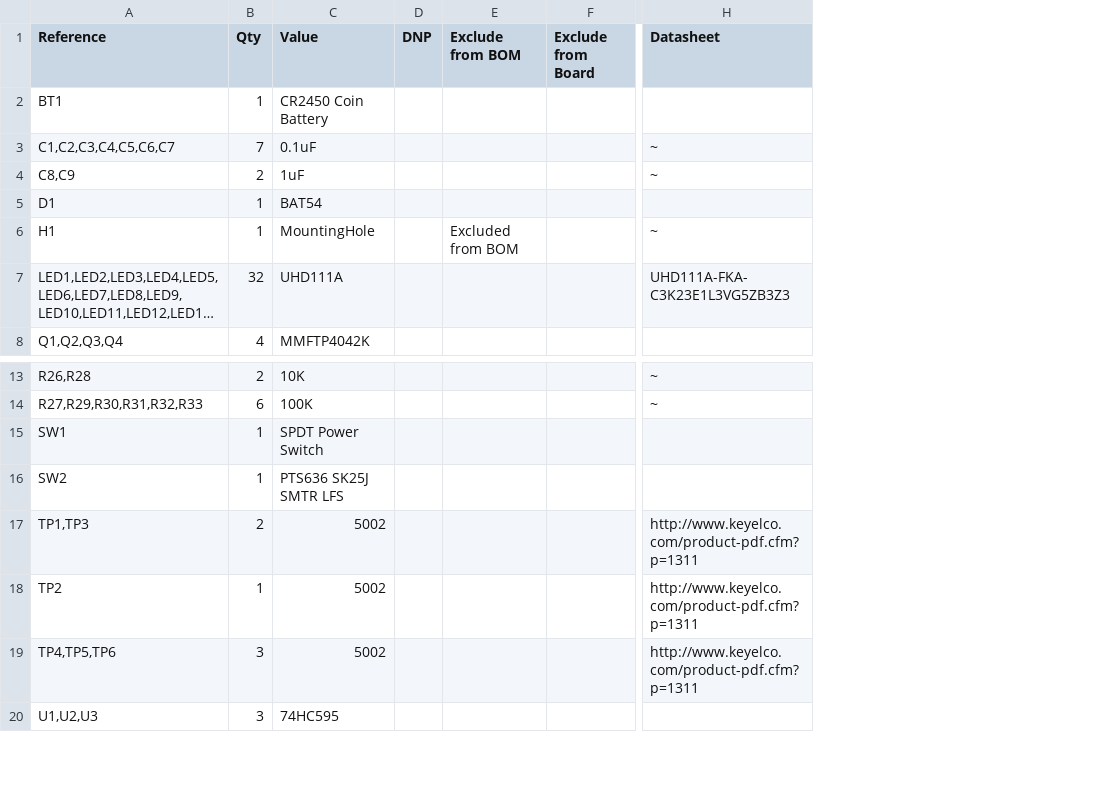
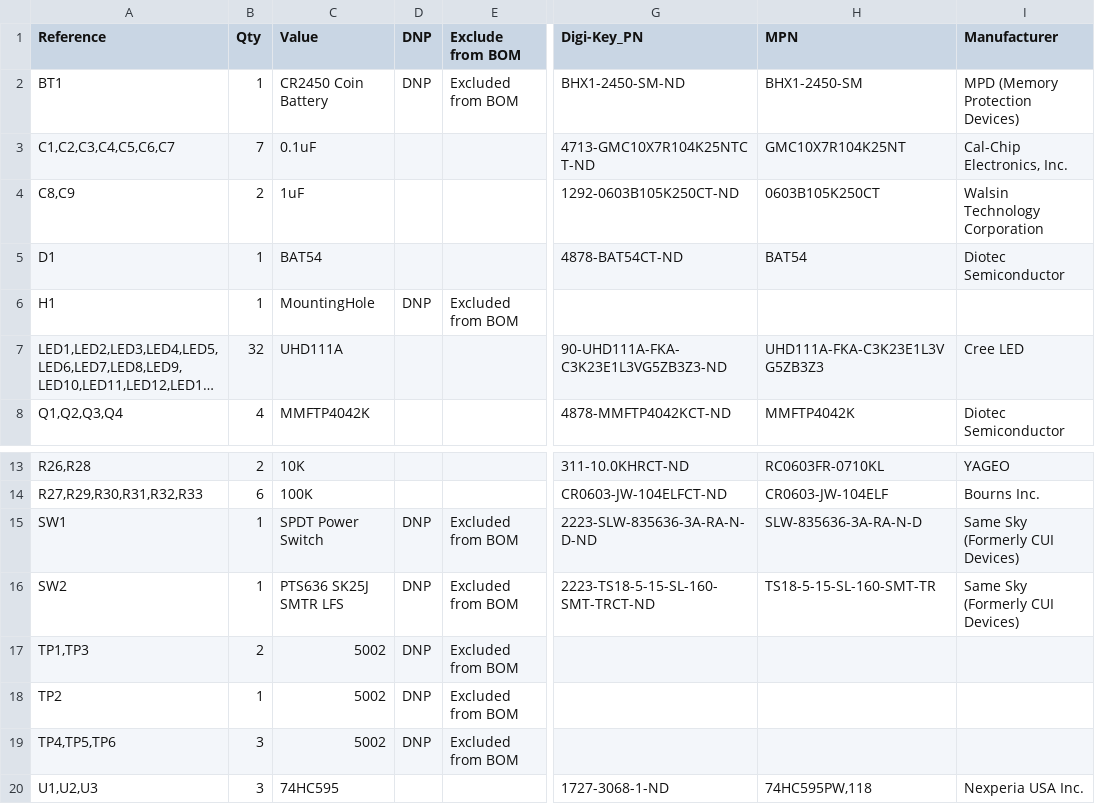
Before and after one commit to ericmcdaniel/wedding-keepsake, a CSV file: hardware/keepsake-keychain.csv, drawn as a sheet; only a part is shown, gaps mark what is left out; long unchanged cells end in …; removed rows and columns are numbered as before the commit, all else as after; the diff names each change by its address in the sheet, - before the commit and + after, or states it on an @@ line.

```diff
--- a/hardware/keepsake-keychain.csv
+++ b/hardware/keepsake-keychain.csv
-column F (Exclude from Board), empty
-column H (Datasheet), rows 3-7: ~ | ~ |  | ~ | UHD111A-FKA-C3K23E1L3VG5ZB3Z3; rows 13-19: ~ | ~ |  |  | http://www.keyelco.com/product-pdf.cfm?p=1311 | http://www.keyelco.com/product-pdf.cfm?p=1311 | http://www.keyelco.com/product-pdf.cfm?p=1311
+column G (Digi-Key_PN), rows 2-8: BHX1-2450-SM-ND | 4713-GMC10X7R104K25NTCT-ND | 1292-0603B105K250CT-ND | 4878-BAT54CT-ND |  | 90-UHD111A-FKA-C3K23E1L3VG5ZB3Z3-ND | 4878-MMFTP4042KCT-ND; rows 13-20: 311-10.0KHRCT-ND | CR0603-JW-104ELFCT-ND | 2223-SLW-835636-3A-RA-N-D-ND | 2223-TS18-5-15-SL-160-SMT-TRCT-ND |  |  |  | 1727-3068-1-ND
+column H (MPN), rows 2-8: BHX1-2450-SM | GMC10X7R104K25NT | 0603B105K250CT | BAT54 |  | UHD111A-FKA-C3K23E1L3VG5ZB3Z3 | MMFTP4042K; rows 13-20: RC0603FR-0710KL | CR0603-JW-104ELF | SLW-835636-3A-RA-N-D | TS18-5-15-SL-160-SMT-TR |  |  |  | 74HC595PW,118
+column I (Manufacturer), rows 2-8: MPD (Memory Protection Devices) | Cal-Chip Electronics, Inc. | Walsin Technology Corporation | Diotec Semiconductor |  | Cree LED | Diotec Semiconductor; rows 13-20: YAGEO | Bourns Inc. | Same Sky (Formerly CUI Devices) | Same Sky (Formerly CUI Devices) |  |  |  | Nexperia USA Inc.
-D2 (DNP): (empty)
+D2 (DNP): DNP
-E2 (Exclude from BOM): (empty)
+E2 (Exclude from BOM): Excluded from BOM
-D6 (DNP): (empty)
+D6 (DNP): DNP
-D15:D19 (DNP): (empty)
+D15:D19 (DNP): DNP
-E15:E19 (Exclude from BOM): (empty)
+E15:E19 (Exclude from BOM): Excluded from BOM
```
Also changed, not shown: 25 other files.
